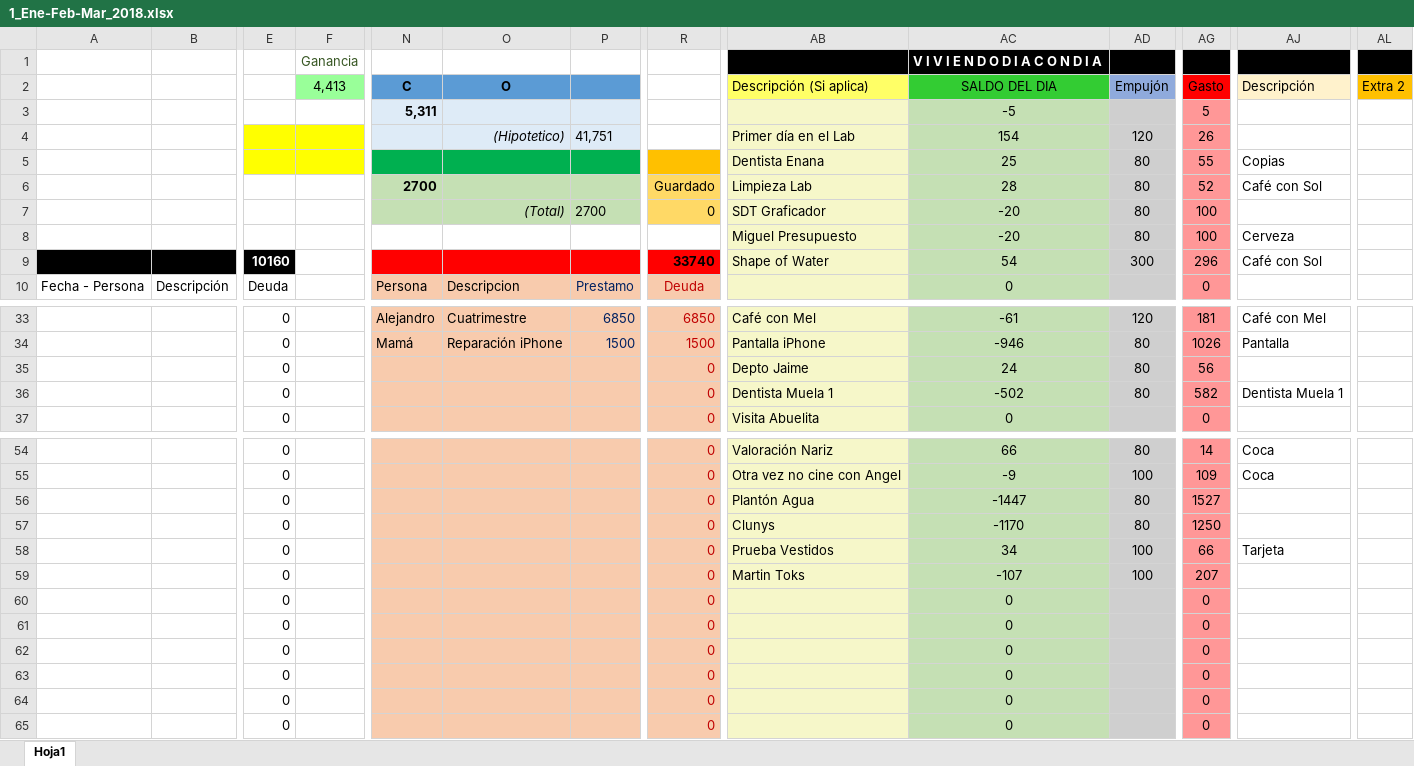
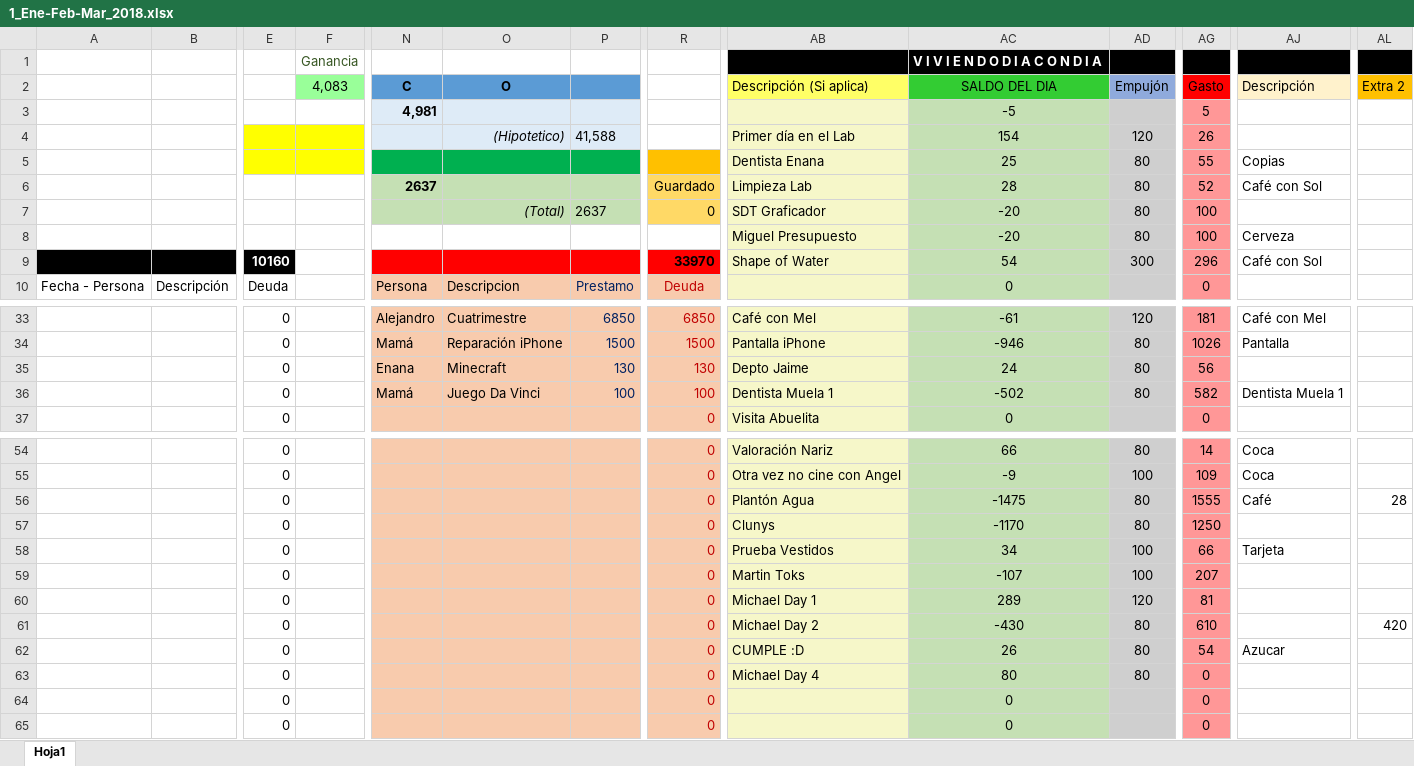
Before and after one commit to Adrifelcha/Adrifelcha, an Excel workbook: Finanzas/1_Ene-Feb-Mar_2018.xlsx, sheet Hoja1, drawn as a sheet; only a part is shown, gaps mark what is left out; values as stored, in another font and other column widths than the file's, no borders; removed rows and columns are numbered as before the commit, all else as after; rows hold the shown columns only; the diff covers the shown part only; the diff names each change by its address in the sheet, - before the commit and + after, or states it on an @@ line.

```diff
--- a/Finanzas/1_Ene-Feb-Mar_2018.xlsx (sheet Hoja1)
+++ b/Finanzas/1_Ene-Feb-Mar_2018.xlsx (sheet Hoja1)
-F2: 4,413
+F2: 4,083
-N3 (C): 5,311
+N3 (C): 4,981
-P4: 41,751
+P4: 41,588
-N6 (C): 2700
+N6 (C): 2637
-P7: 2700
+P7: 2637
-R9: 33740
+R9: 33970
-N35 (C): (empty)
+N35 (C): Enana
-O35 (O): (empty)
+O35 (O): Minecraft
-P35: (empty)
+P35: 130
-R35: 0
+R35: 130
-N36 (C): (empty)
+N36 (C): Mamá
-O36 (O): (empty)
+O36 (O): Juego Da Vinci
-P36: (empty)
+P36: 100
-R36: 0
+R36: 100
-AC56 (SALDO DEL DIA): -1447
+AC56 (SALDO DEL DIA): -1475
-AG56 (Gasto): 1527
+AG56 (Gasto): 1555
-AJ56 (Descripción): (empty)
+AJ56 (Descripción): Café
-AL56 (Extra 2): (empty)
+AL56 (Extra 2): 28
-row 60:  |  | 0 |  |  |  |  | 0 |  | 0 |  | 0
-row 61:  |  | 0 |  |  |  |  | 0 |  | 0 |  | 0
-row 62:  |  | 0 |  |  |  |  | 0 |  | 0 |  | 0
+row 60:  |  | 0 |  |  |  |  | 0 | Michael Day 1 | 289 | 120 | 81
+row 61:  |  | 0 |  |  |  |  | 0 | Michael Day 2 | -430 | 80 | 610 |  | 420
+row 62:  |  | 0 |  |  |  |  | 0 | CUMPLE :D | 26 | 80 | 54 | Azucar
-AB63 (Descripción (Si aplica)): (empty)
+AB63 (Descripción (Si aplica)): Michael Day 4
-AC63 (SALDO DEL DIA): 0
+AC63 (SALDO DEL DIA): 80
-AD63 (Empujón): (empty)
+AD63 (Empujón): 80
```
Also changed, not shown: 4 edited cells elsewhere in this sheet, 3 other files.
